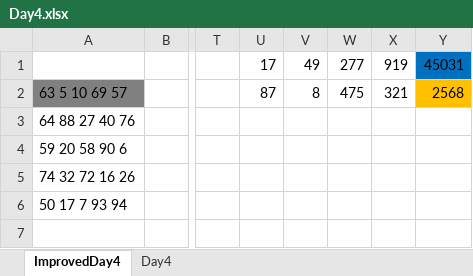
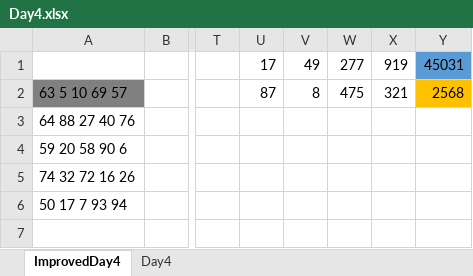
Before and after one commit to detrang1301/adventofcode-2021-excel, an Excel workbook: Day4.xlsx, sheet ImprovedDay4, drawn as a sheet; only a part is shown, gaps mark what is left out; values as stored, in another font and other column widths than the file's, no borders; the diff names each change by its address in the sheet, - before the commit and + after, or states it on an @@ line.

```diff
--- a/Day4.xlsx (sheet ImprovedDay4)
+++ b/Day4.xlsx (sheet ImprovedDay4)
-Y1 fill: #0070C0
+Y1 fill: #5B9BD5
```
Also changed, not shown: sheet Day4.
